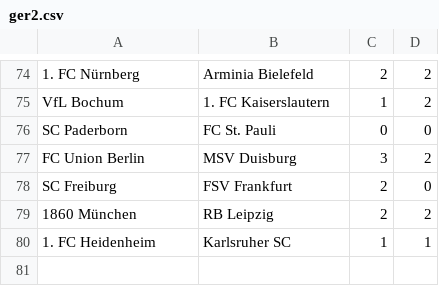
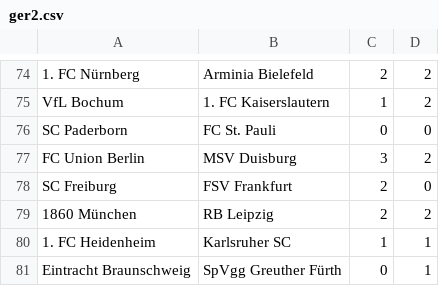
Before and after one commit to ronfe/footshow, a CSV file: 1516results/ger2.csv, drawn as a sheet; only a part is shown, gaps mark what is left out; the diff names each change by its address in the sheet, - before the commit and + after, or states it on an @@ line.

```diff
--- a/1516results/ger2.csv
+++ b/1516results/ger2.csv
+row 81: Eintracht Braunschweig | SpVgg Greuther Fürth | 0 | 1
```
Also changed, not shown: 1516results/eng1.csv, 1516results/ita1.csv, 8 other files.
